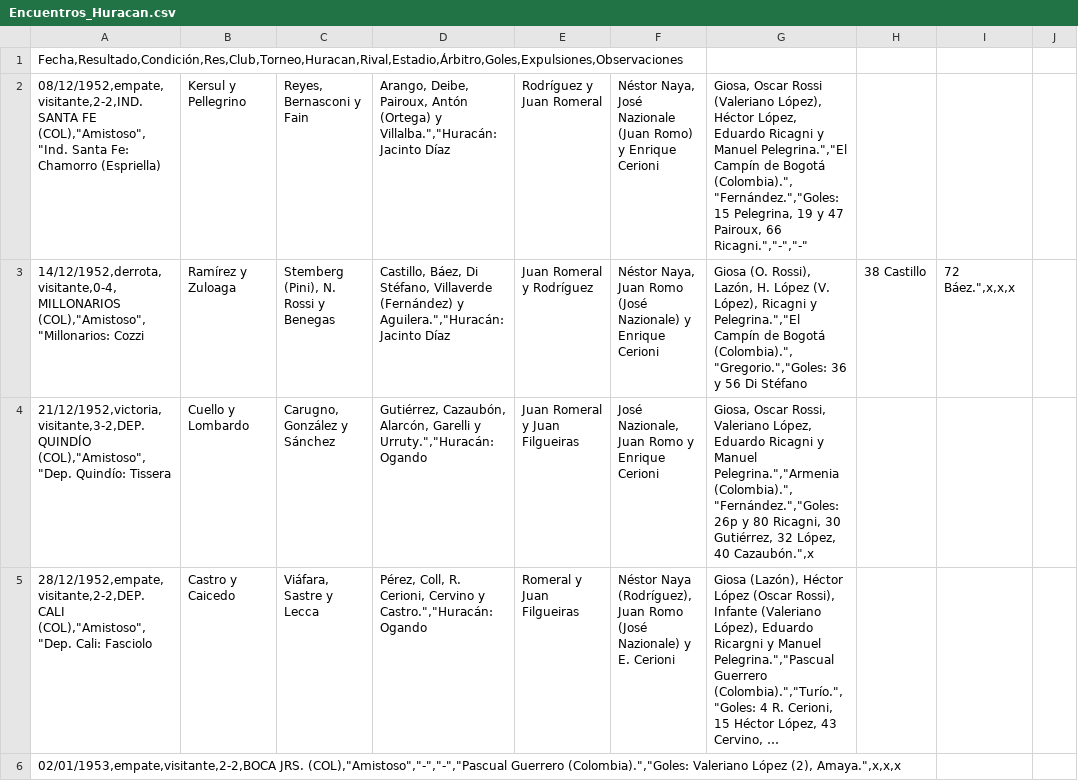
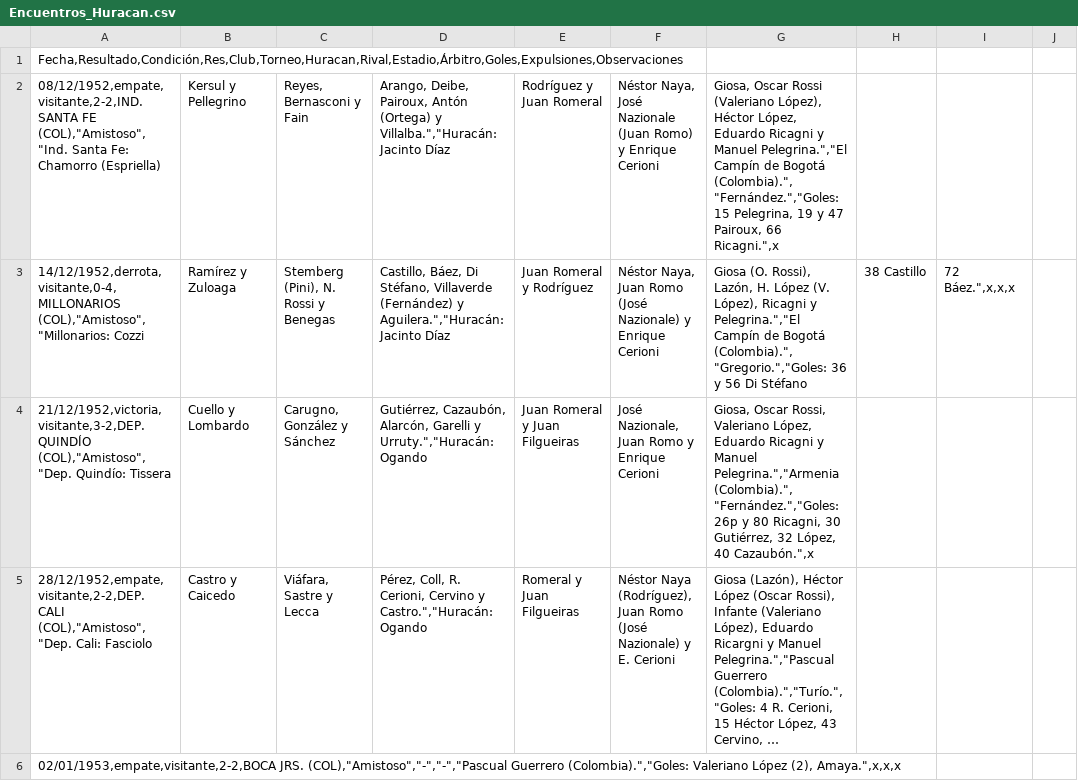
Before and after one commit to globopedia/Artids, a CSV file: Encuentros_Huracan.csv, drawn as a sheet; only a part is shown; long unchanged cells end in …; the diff names each change by its address in the sheet, - before the commit and + after, or states it on an @@ line.

Commit message:
Update Encuentros_Huracan.csv

```diff
--- a/Encuentros_Huracan.csv
+++ b/Encuentros_Huracan.csv
-G2: …Pairoux, 66 Ricagni.","-","-"
+G2: …Pairoux, 66 Ricagni.",x
```
